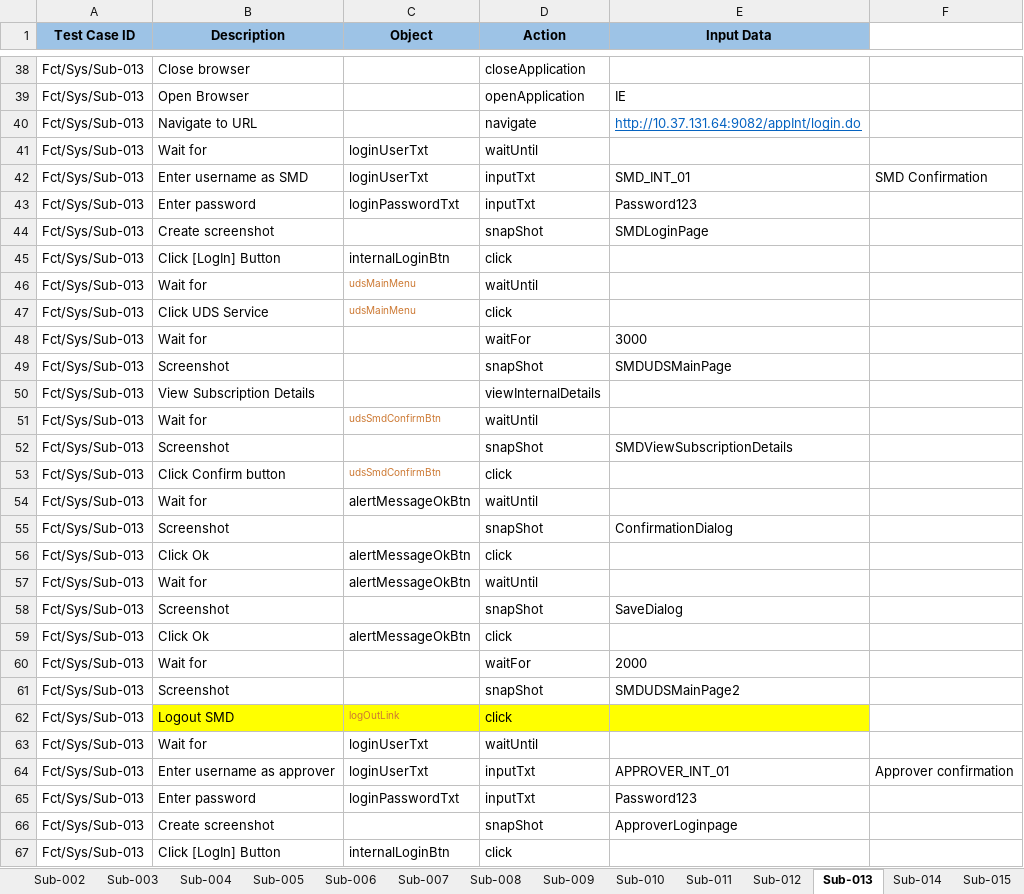
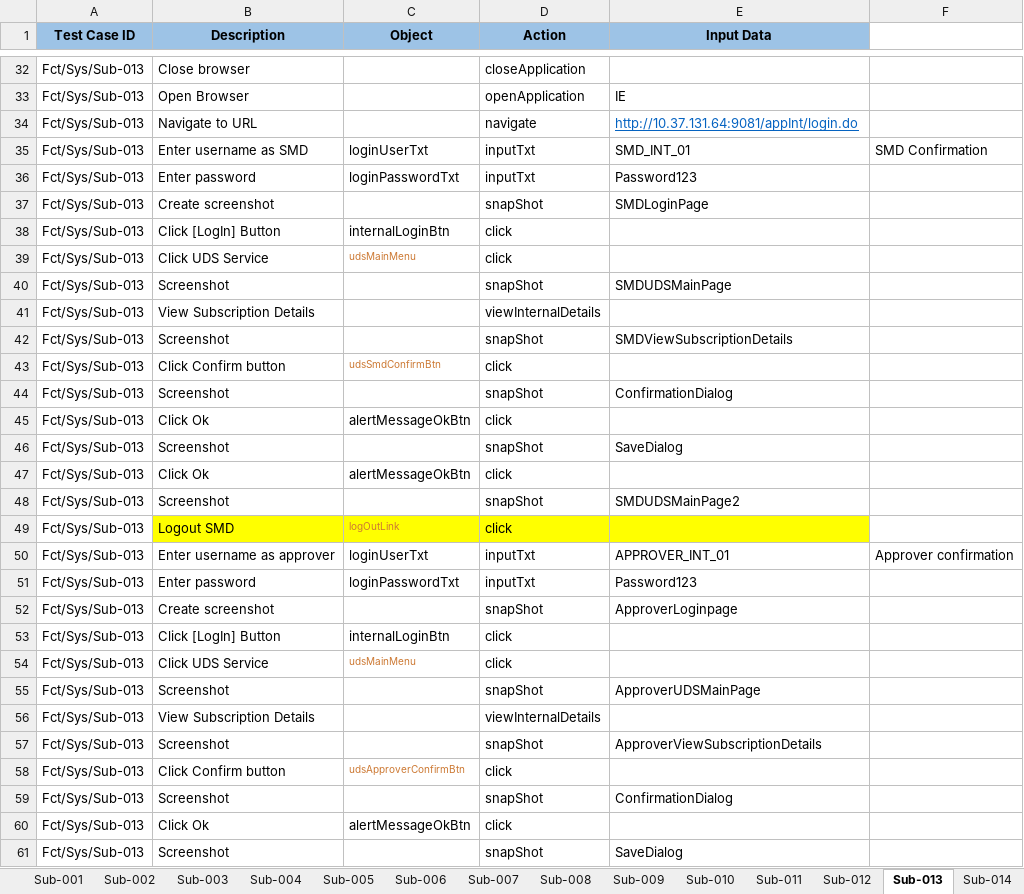
Before and after one commit to faustp/pronghorn, an Excel workbook: input/service/TS-Sub.xlsx, sheet Sub-013, drawn as a sheet; only a part is shown, gaps mark what is left out; the shorter side is filled out with more unchanged rows; values as stored, in another font and other column widths than the file's, no borders; conditional formats not drawn; removed rows and columns are numbered as before the commit, all else as after; the diff covers the shown part only; the diff names each change by its address in the sheet, - before the commit and + after, or states it on an @@ line.

```diff
--- a/input/service/TS-Sub.xlsx (sheet Sub-013)
+++ b/input/service/TS-Sub.xlsx (sheet Sub-013)
+sheet tab: Sub-001
-E34 (Input Data): http://10.37.131.64:9082/appInt/login.do
+E34 (Input Data): http://10.37.131.64:9081/appInt/login.do
-row 41: Fct/Sys/Sub-013 | Wait for | loginUserTxt | waitUntil
-row 46: Fct/Sys/Sub-013 | Wait for | udsMainMenu | waitUntil
-row 48: Fct/Sys/Sub-013 | Wait for |  | waitFor | 3000
-row 51: Fct/Sys/Sub-013 | Wait for | udsSmdConfirmBtn | waitUntil
-row 54: Fct/Sys/Sub-013 | Wait for | alertMessageOkBtn | waitUntil
-row 57: Fct/Sys/Sub-013 | Wait for | alertMessageOkBtn | waitUntil
-row 60: Fct/Sys/Sub-013 | Wait for |  | waitFor | 2000
-row 63: Fct/Sys/Sub-013 | Wait for | loginUserTxt | waitUntil
```
Also changed, not shown: 34 removed rows and 2 edited cells elsewhere in this sheet, sheet Sub-056, other sheet tabs, 7 other files.
